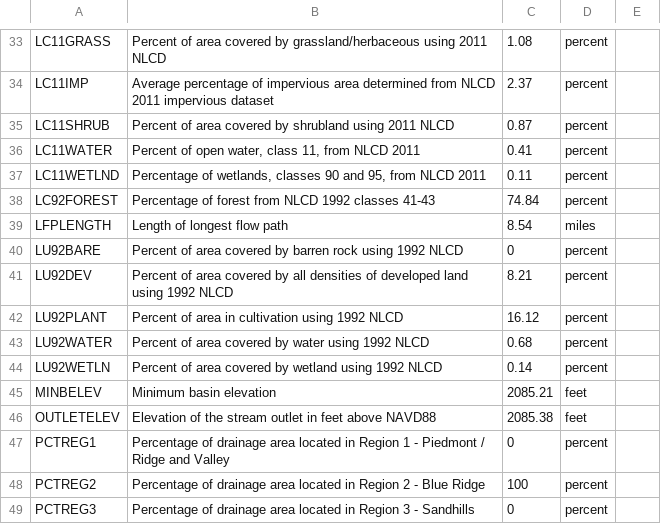
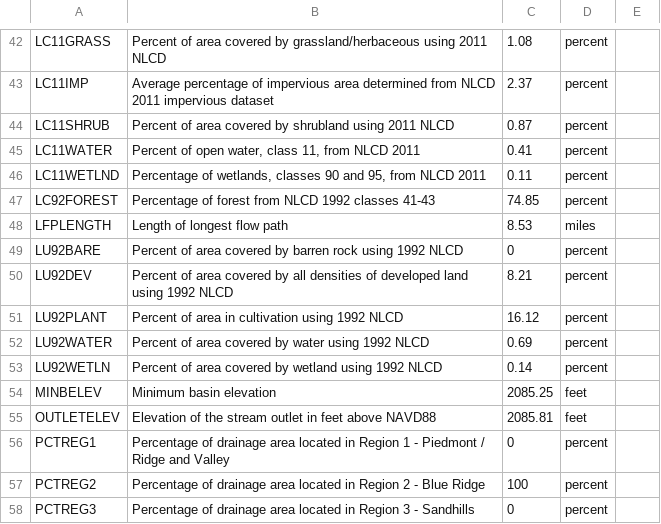
Before and after one commit to matthewberens/eqi-workflow, a CSV file: data/streamstats/H3_streamstats.csv, drawn as a sheet; only a part is shown, gaps mark what is left out; the diff covers the shown part only.

```diff
--- a/data/streamstats/H3_streamstats.csv
+++ b/data/streamstats/H3_streamstats.csv
@@ -38,2 +47,2 @@ LC11WETLND,"Percentage of wetlands, classes 90 and 95,  from NLCD 2011",0.11,per
-LC92FOREST,Percentage of forest from NLCD 1992 classes 41-43,74.84,percent
-LFPLENGTH,Length of longest flow path,8.54,miles
+LC92FOREST,Percentage of forest from NLCD 1992 classes 41-43,74.85,percent,
+LFPLENGTH,Length of longest flow path,8.53,miles,
@@ -43 +52 @@ LU92PLANT,Percent of area in cultivation using 1992 NLCD,16.12,percent
-LU92WATER,Percent of area covered by water using 1992 NLCD,0.68,percent
+LU92WATER,Percent of area covered by water using 1992 NLCD,0.69,percent,
@@ -45,2 +54,2 @@ LU92WETLN,Percent of area covered by wetland using 1992 NLCD,0.14,percent
-MINBELEV,Minimum basin elevation,2085.21,feet
-OUTLETELEV,Elevation of the stream outlet in feet above NAVD88,2085.38,feet
+MINBELEV,Minimum basin elevation,2085.25,feet,
+OUTLETELEV,Elevation of the stream outlet in feet above NAVD88,2085.81,feet,
```
Also changed, not shown: 34 added rows, 2 removed rows and 10 edited cells elsewhere in this file, data/streamstats/H18_streamstats.csv, data/streamstats/H21_streamstats.csv, 8 other files.
